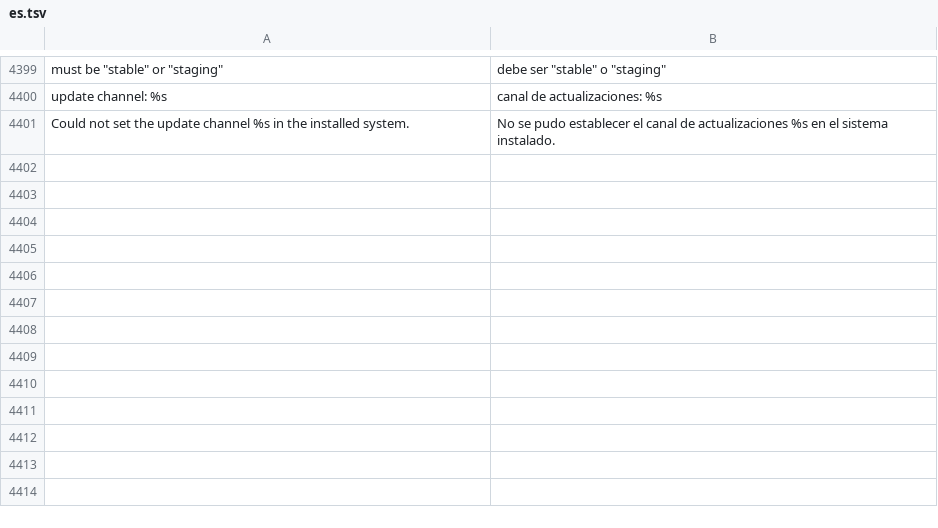
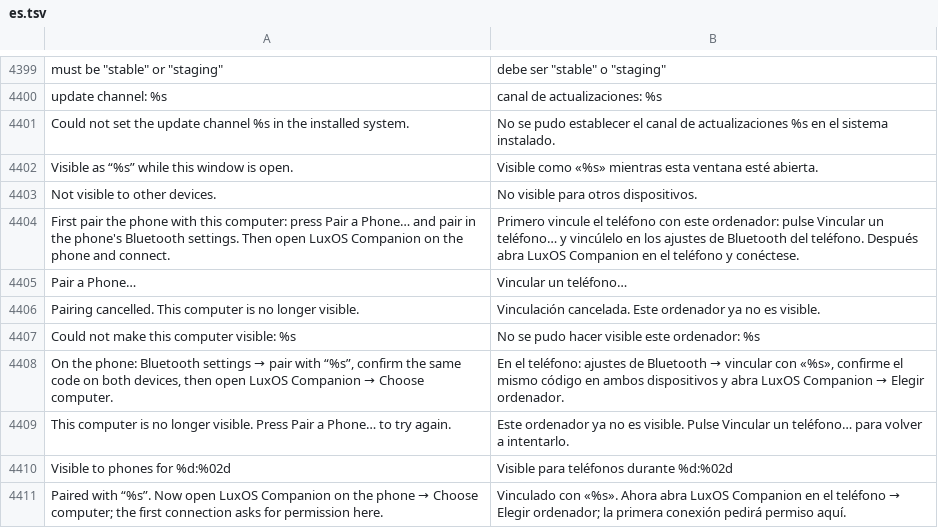
Before and after one commit to luxopes/LuxOS-Arch, a TSV file: packages/luxos-i18n/files/es.tsv, drawn as a sheet; only a part is shown, gaps mark what is left out.

```diff
--- a/packages/luxos-i18n/files/es.tsv
+++ b/packages/luxos-i18n/files/es.tsv
@@ -4401 +4401,11 @@ update channel: %s	canal de actualizaciones: %s
 Could not set the update channel %s in the installed system.	No se pudo establecer el canal de actualizaciones %s en el sistema instalado.
+Visible as “%s” while this window is open.	Visible como «%s» mientras esta ventana esté abierta.
+Not visible to other devices.	No visible para otros dispositivos.
+First pair the phone with this computer: press Pair a Phone… and pair in the phone's Bluetooth settings. Then open LuxOS Companion on the phone and connect.	Primero vincule el teléfono con este ordenador: pulse Vincular un teléfono… y vincúlelo en los ajustes de Bluetooth del teléfono. Después abra LuxOS Companion en el teléfono y conéctese.
+Pair a Phone…	Vincular un teléfono…
+Pairing cancelled. This computer is no longer visible.	Vinculación cancelada. Este ordenador ya no es visible.
+Could not make this computer visible: %s	No se pudo hacer visible este ordenador: %s
+On the phone: Bluetooth settings → pair with “%s”, confirm the same code on both devices, then open LuxOS Companion → Choose computer.	En el teléfono: ajustes de Bluetooth → vincular con «%s», confirme el mismo código en ambos dispositivos y abra LuxOS Companion → Elegir ordenador.
+This computer is no longer visible. Press Pair a Phone… to try again.	Este ordenador ya no es visible. Pulse Vincular un teléfono… para volver a intentarlo.
+Visible to phones for %d:%02d	Visible para teléfonos durante %d:%02d
+Paired with “%s”. Now open LuxOS Companion on the phone → Choose computer; the first connection asks for permission here.	Vinculado con «%s». Ahora abra LuxOS Companion en el teléfono → Elegir ordenador; la primera conexión pedirá permiso aquí.
```
Also changed, not shown: packages/luxos-i18n/files/cs.tsv, packages/luxos-i18n/files/it.tsv, 21 other files.
